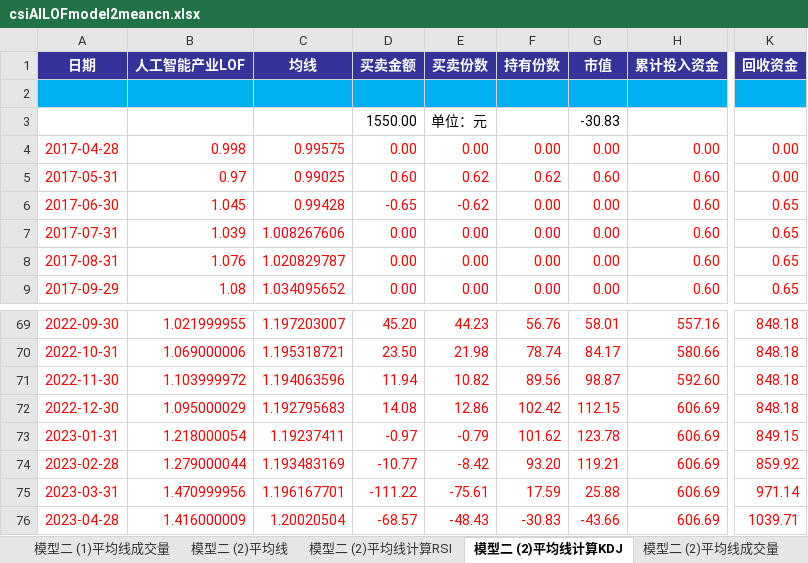
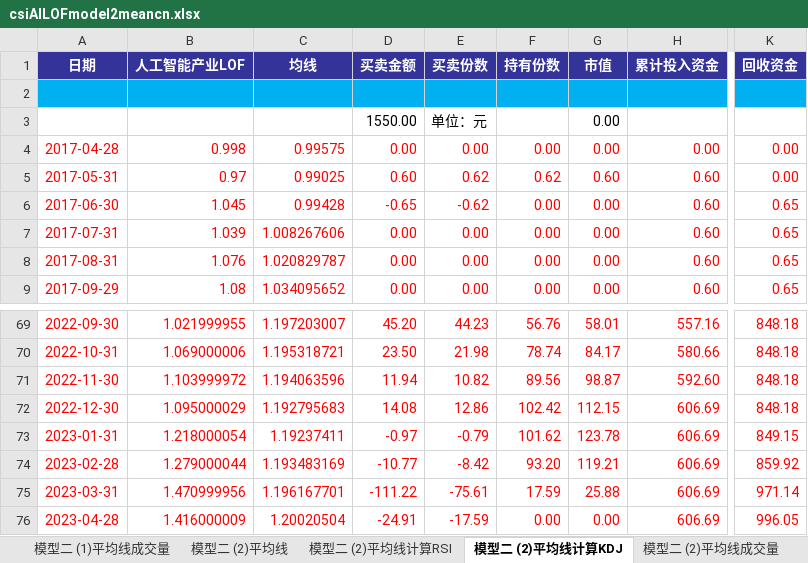
Before and after one commit to laienwei/valuationquan, an Excel workbook: lai/valuationquan/AILOF/csiAILOFmodel2meancn.xlsx, sheet 模型二 (2)平均线计算KDJ, drawn as a sheet; only a part is shown, gaps mark what is left out; values as stored, in another font and other column widths than the file's, no borders; charts and pictures and conditional formats not drawn; the diff names each change by its address in the sheet, - before the commit and + after, or states it on an @@ line.

```diff
--- a/lai/valuationquan/AILOF/csiAILOFmodel2meancn.xlsx (sheet 模型二 (2)平均线计算KDJ)
+++ b/lai/valuationquan/AILOF/csiAILOFmodel2meancn.xlsx (sheet 模型二 (2)平均线计算KDJ)
-G3 (市值): -30.83
+G3 (市值): 0.00
-D76 (买卖金额): -68.57
+D76 (买卖金额): -24.91
-E76 (买卖份数): -48.43
+E76 (买卖份数): -17.59
-F76 (持有份数): -30.83
+F76 (持有份数): 0.00
-G76 (市值): -43.66
+G76 (市值): 0.00
-K76 (回收资金): 1039.71
+K76 (回收资金): 996.05
```
Also changed, not shown: sheet 模型二 (2)平均线, charts or pictures, lai/valuationquan/AILOF/csiAILOFmodel2mean.xlsx, lai/valuationquan/AILOF/csiAILOFmodel4mean.xlsx, 9 other files.
